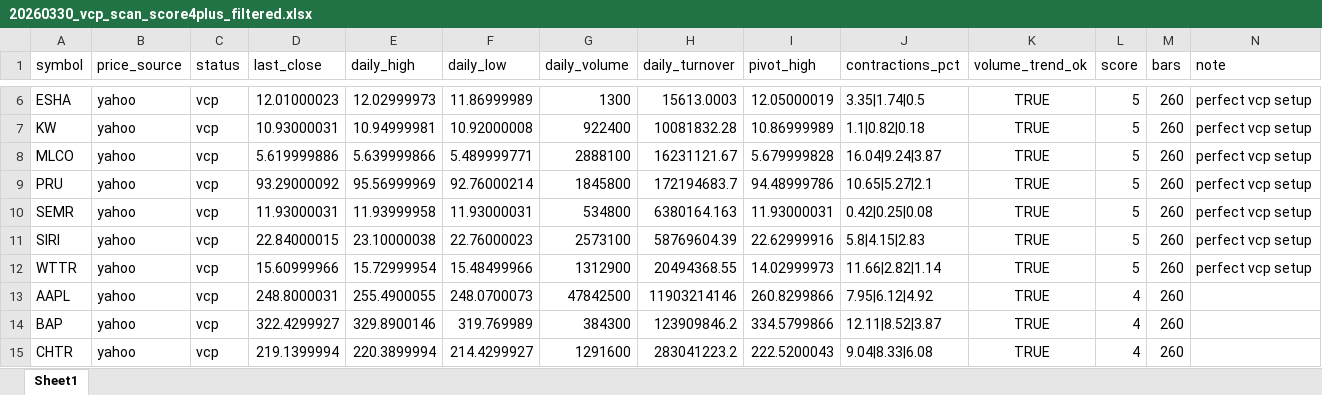
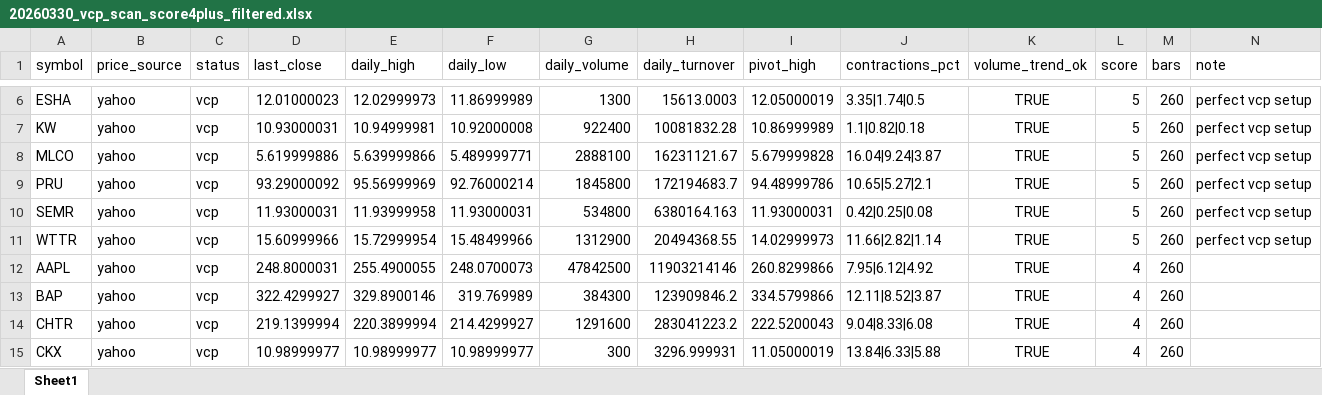
Before and after one commit to VansonLeung/py_us_stock_analysis_minitool, an Excel workbook: 20260330_vcp_scan_score4plus_filtered.xlsx, sheet Sheet1, drawn as a sheet; only a part is shown, gaps mark what is left out; the shorter side is filled out with more unchanged rows; values as stored, in another font and other column widths than the file's, no borders; rows hold the shown columns only; the diff names each change by its address in the sheet, - before the commit and + after, or states it on an @@ line.

```diff
--- a/20260330_vcp_scan_score4plus_filtered.xlsx (sheet Sheet1)
+++ b/20260330_vcp_scan_score4plus_filtered.xlsx (sheet Sheet1)
-row 11: SIRI | yahoo | vcp | 22.84000015 | 23.10000038 | 22.76000023 | 2573100 | 58769604.39 | 22.62999916 | 5.8|4.15|2.83 | TRUE | 5 | 260 | perfect vcp setup
```
Also changed, not shown: 20260330_vcp_scan.xlsx, 5 other files.
